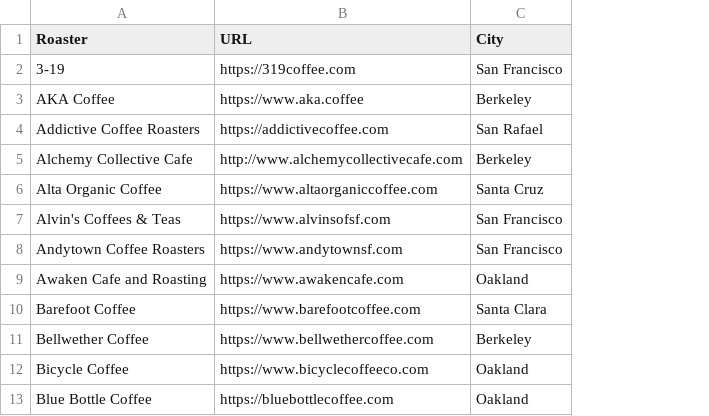
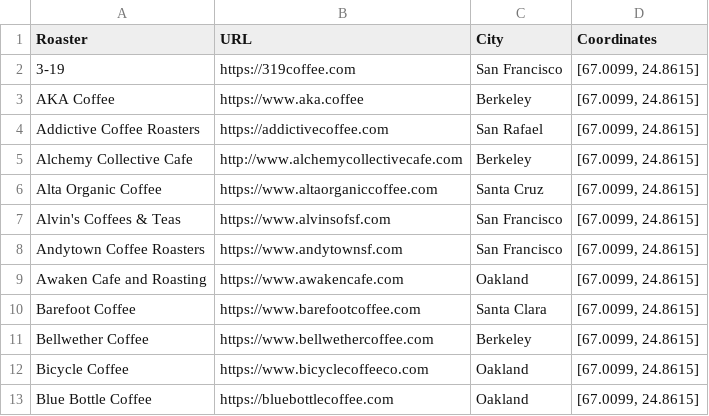
Before and after one commit to hdehal/coffee-maps, a CSV file: src/coffee_roasters_list.csv, drawn as a sheet; only a part is shown; the diff names each change by its address in the sheet, - before the commit and + after, or states it on an @@ line.

```diff
--- a/src/coffee_roasters_list.csv
+++ b/src/coffee_roasters_list.csv
+column D (Coordinates), rows 2-13: all [67.0099, 24.8615]
```
Also changed, not shown: 1 other file.
